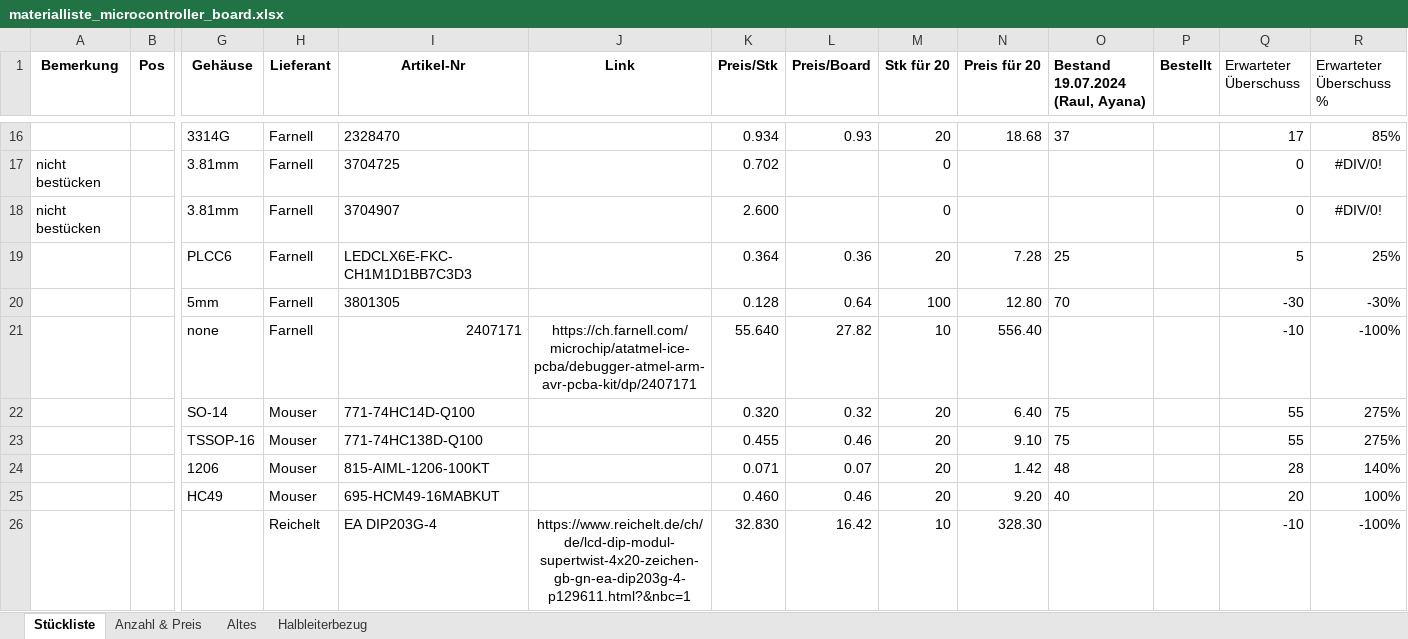
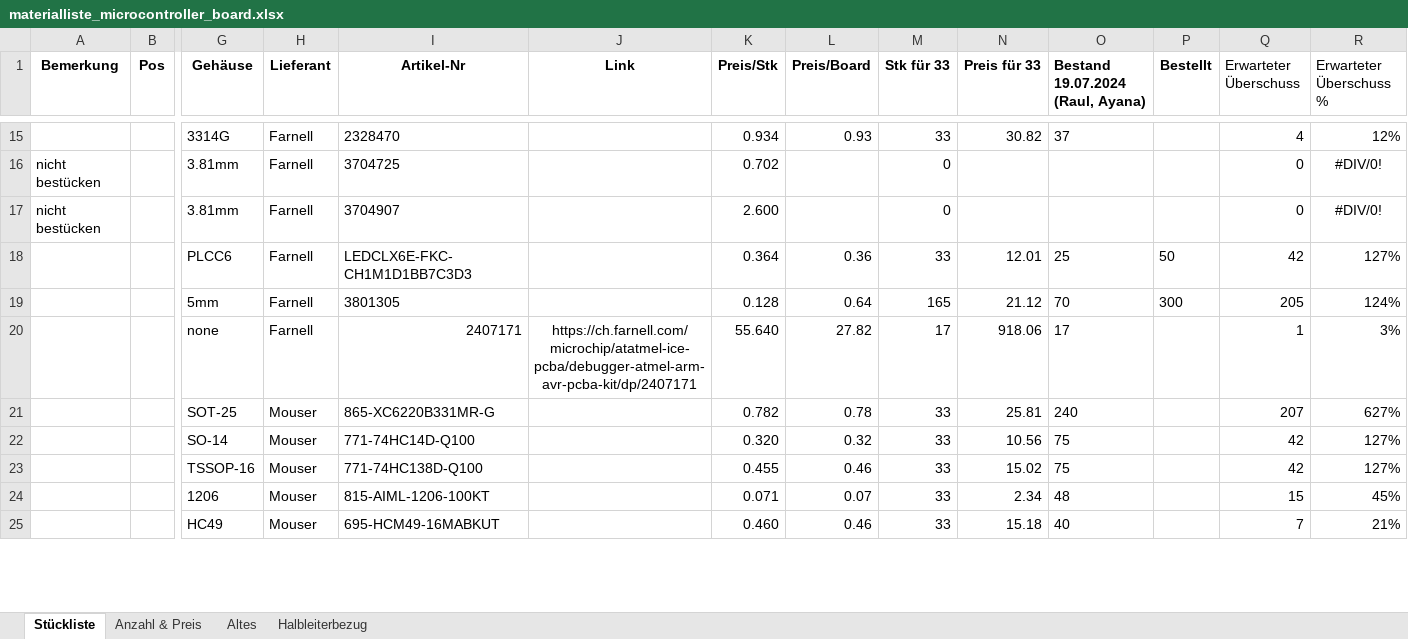
Before and after one commit to msw-winterthur/uC_Board, an Excel workbook: BOM/materialliste_microcontroller_board.xlsx, sheet Stückliste, drawn as a sheet; only a part is shown, gaps mark what is left out; values as stored, in another font and other column widths than the file's, no borders; conditional formats not drawn; removed rows and columns are numbered as before the commit, all else as after; rows hold the shown columns only; the diff covers the shown part only; the diff names each change by its address in the sheet, - before the commit and + after, or states it on an @@ line.

Commit message:
Bestand aktualisiert

```diff
--- a/BOM/materialliste_microcontroller_board.xlsx (sheet Stückliste)
+++ b/BOM/materialliste_microcontroller_board.xlsx (sheet Stückliste)
-M1: Stk für 20
+M1: Stk für 33
-N1: Preis für 20
+N1: Preis für 33
-M15 (Stk für 33): 20
+M15 (Stk für 33): 33
-N15 (Preis für 33): 18.68
+N15 (Preis für 33): 30.82
-Q15 (Erwarteter Überschuss): 17
+Q15 (Erwarteter Überschuss): 4
-R15 (Erwarteter Überschuss %): 85%
+R15 (Erwarteter Überschuss %): 12%
-M18 (Stk für 33): 20
+M18 (Stk für 33): 33
-N18 (Preis für 33): 7.28
+N18 (Preis für 33): 12.01
-P18 (Bestellt): (empty)
+P18 (Bestellt): 50
-Q18 (Erwarteter Überschuss): 5
+Q18 (Erwarteter Überschuss): 42
-R18 (Erwarteter Überschuss %): 25%
+R18 (Erwarteter Überschuss %): 127%
-M19 (Stk für 33): 100
+M19 (Stk für 33): 165
-N19 (Preis für 33): 12.80
+N19 (Preis für 33): 21.12
-P19 (Bestellt): (empty)
+P19 (Bestellt): 300
-Q19 (Erwarteter Überschuss): -30
+Q19 (Erwarteter Überschuss): 205
-R19 (Erwarteter Überschuss %): -30%
+R19 (Erwarteter Überschuss %): 124%
-M20 (Stk für 33): 10
+M20 (Stk für 33): 17
-N20 (Preis für 33): 556.40
+N20 (Preis für 33): 918.06
-O20 (Bestand 19.07.2024 (Raul, Ayana)): (empty)
+O20 (Bestand 19.07.2024 (Raul, Ayana)): 17
-Q20 (Erwarteter Überschuss): -10
+Q20 (Erwarteter Überschuss): 1
-R20 (Erwarteter Überschuss %): -100%
+R20 (Erwarteter Überschuss %): 3%
+row 21:  |  | SOT-25 | Mouser | 865-XC6220B331MR-G |  | 0.782 | 0.78 | 33 | 25.81 | 240 |  | 207 | 627%
-M22:M25 (Stk für 33): 20
+M22:M25 (Stk für 33): 33
-N22 (Preis für 33): 6.40
+N22 (Preis für 33): 10.56
-Q22:Q23 (Erwarteter Überschuss): 55
+Q22:Q23 (Erwarteter Überschuss): 42
-R22:R23 (Erwarteter Überschuss %): 275%
+R22:R23 (Erwarteter Überschuss %): 127%
-N23 (Preis für 33): 9.10
+N23 (Preis für 33): 15.02
-N24 (Preis für 33): 1.42
+N24 (Preis für 33): 2.34
-Q24 (Erwarteter Überschuss): 28
+Q24 (Erwarteter Überschuss): 15
-R24 (Erwarteter Überschuss %): 140%
+R24 (Erwarteter Überschuss %): 45%
-N25 (Preis für 33): 9.20
+N25 (Preis für 33): 15.18
-Q25 (Erwarteter Überschuss): 20
+Q25 (Erwarteter Überschuss): 7
-R25 (Erwarteter Überschuss %): 100%
+R25 (Erwarteter Überschuss %): 21%
-row 26:  |  |  | Reichelt | EA DIP203G-4 | https://www.reichelt.de/ch/de/lcd-dip-modul-supertwist-4x20-zeichen-gb-gn-ea-dip203g-4-p129611.html?&nbc=1 | 32.830 | 16.42 | 10 | 328.30 |  |  | -10 | -100%
```
Also changed, not shown: 1 added row, 1 removed row and 197 edited cells elsewhere in this sheet, sheet Altes, sheet Anzahl & Preis, formulas that keep their value.
